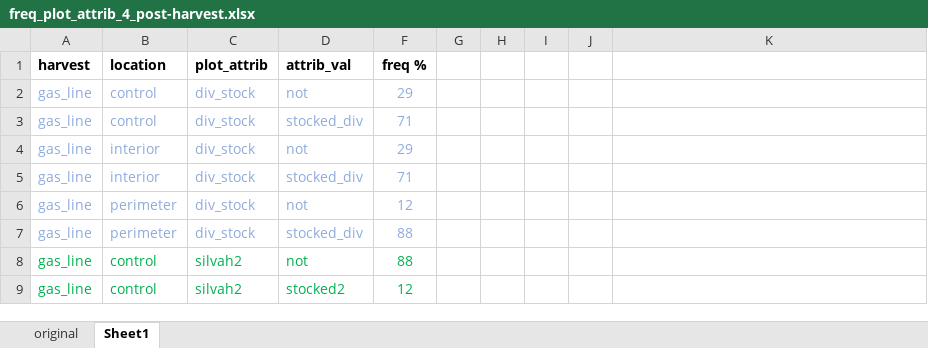
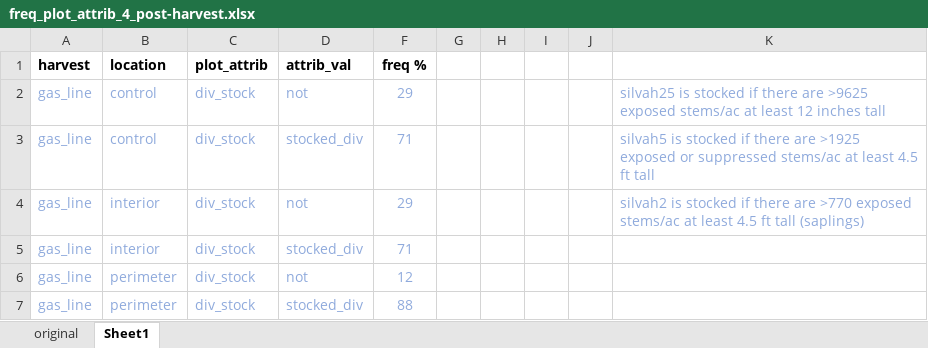
Before and after one commit to peter-smallidge/slash-wall-vegetation, an Excel workbook: freq_plot_attrib_4_post-harvest.xlsx, sheet Sheet1, drawn as a sheet; only a part is shown; the shorter side is filled out with more unchanged rows; values as stored, in another font and other column widths than the file's, no borders; the diff names each change by its address in the sheet, - before the commit and + after, or states it on an @@ line.

```diff
--- a/freq_plot_attrib_4_post-harvest.xlsx (sheet Sheet1)
+++ b/freq_plot_attrib_4_post-harvest.xlsx (sheet Sheet1)
-K2: (empty)
+K2: silvah25 is stocked if there are >9625 exposed stems/ac at least 12 inches tall
-K3: (empty)
+K3: silvah5 is stocked if there are >1925 exposed or suppressed stems/ac at least 4.5 ft tall
-K4: (empty)
+K4: silvah2 is stocked if there are >770 exposed stems/ac at least 4.5 ft tall (saplings)
```
Also changed, not shown: regen-commercial-point-and-acre.xlsx, 4 other files.
